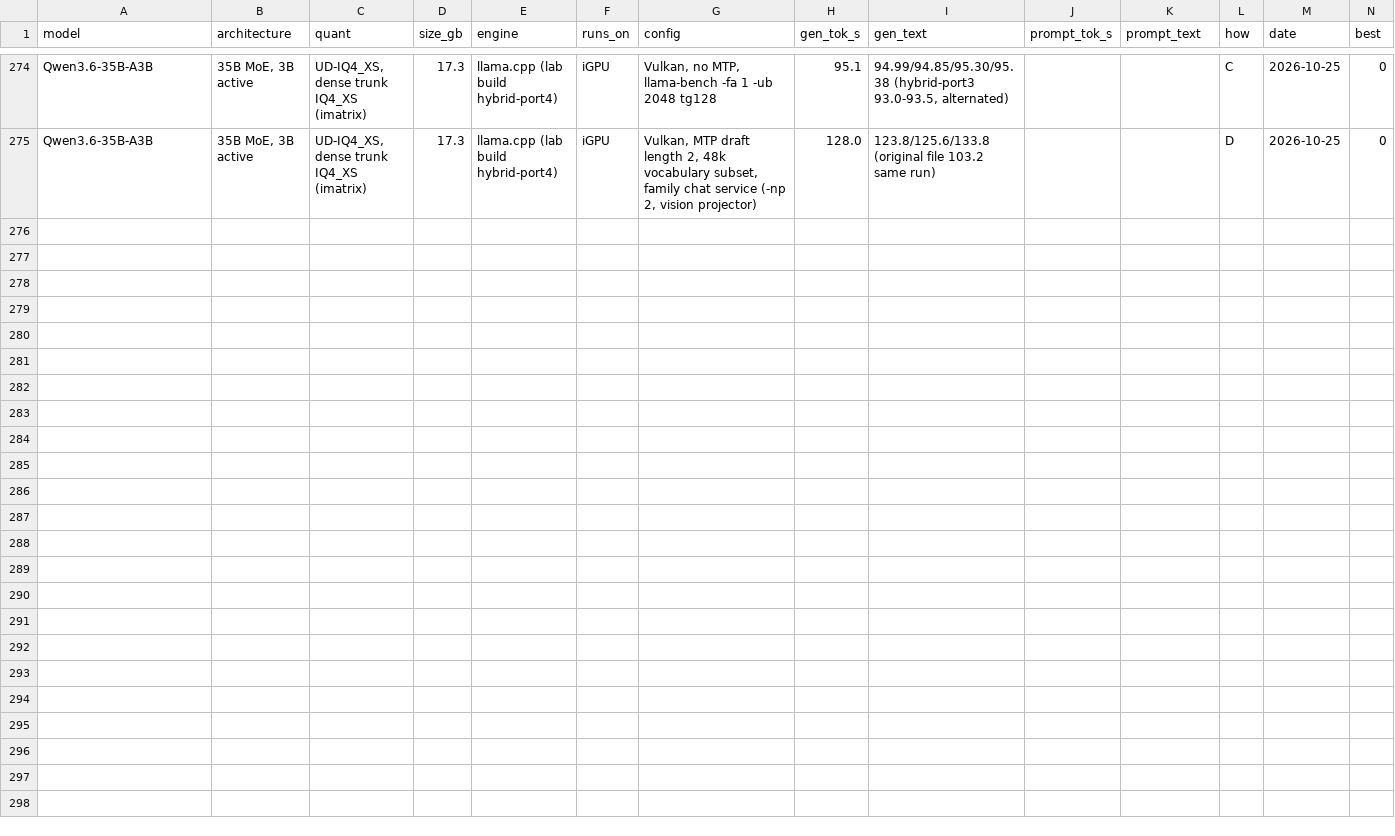
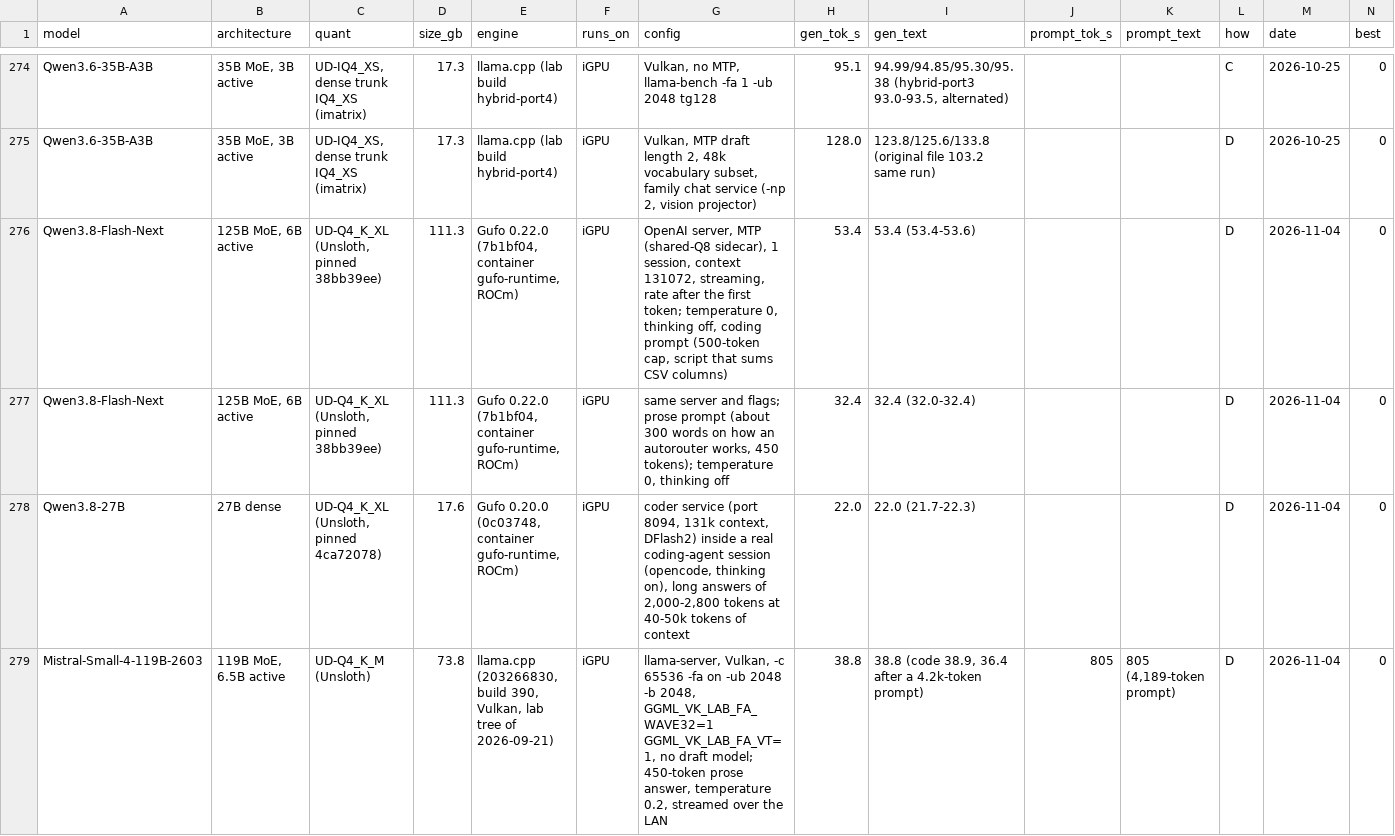
Before and after one commit to huppiflupp/strix-halo-llm-speeds, a CSV file: models.csv, drawn as a sheet; only a part is shown, gaps mark what is left out; rows hold the shown columns only; the diff names each change by its address in the sheet, - before the commit and + after, or states it on an @@ line.

```diff
--- a/models.csv
+++ b/models.csv
+row 276: Qwen3.8-Flash-Next | 125B MoE, 6B active | UD-Q4_K_XL (Unsloth, pinned 38bb39ee) | 111.3 | Gufo 0.22.0 (7b1bf04, container gufo-runtime, ROCm) | iGPU | OpenAI server, MTP (shared-Q8 sidecar), 1 session, context 131072, streaming, rate after the first token; temperature 0, thinking off, coding prompt (500-token cap, script that sums CSV columns) | 53.4 | 53.4 (53.4-53.6) |  |  | D | 2026-11-04 | 0
+row 277: Qwen3.8-Flash-Next | 125B MoE, 6B active | UD-Q4_K_XL (Unsloth, pinned 38bb39ee) | 111.3 | Gufo 0.22.0 (7b1bf04, container gufo-runtime, ROCm) | iGPU | same server and flags; prose prompt (about 300 words on how an autorouter works, 450 tokens); temperature 0, thinking off | 32.4 | 32.4 (32.0-32.4) |  |  | D | 2026-11-04 | 0
+row 278: Qwen3.8-27B | 27B dense | UD-Q4_K_XL (Unsloth, pinned 4ca72078) | 17.6 | Gufo 0.20.0 (0c03748, container gufo-runtime, ROCm) | iGPU | coder service (port 8094, 131k context, DFlash2) inside a real coding-agent session (opencode, thinking on), long answers of 2,000-2,800 tokens at 40-50k tokens of context | 22.0 | 22.0 (21.7-22.3) |  |  | D | 2026-11-04 | 0
+row 279: Mistral-Small-4-119B-2603 | 119B MoE, 6.5B active | UD-Q4_K_M (Unsloth) | 73.8 | llama.cpp (203266830, build 390, Vulkan, lab tree of 2026-09-21) | iGPU | llama-server, Vulkan, -c 65536 -fa on -ub 2048 -b 2048, GGML_VK_LAB_FA_WAVE32=1 GGML_VK_LAB_FA_VT=1, no draft model; 450-token prose answer, temperature 0.2, streamed over the LAN | 38.8 | 38.8 (code 38.9, 36.4 after a 4.2k-token prompt) | 805 | 805 (4,189-token prompt) | D | 2026-11-04 | 0
```
Also changed, not shown: 6 other files.
